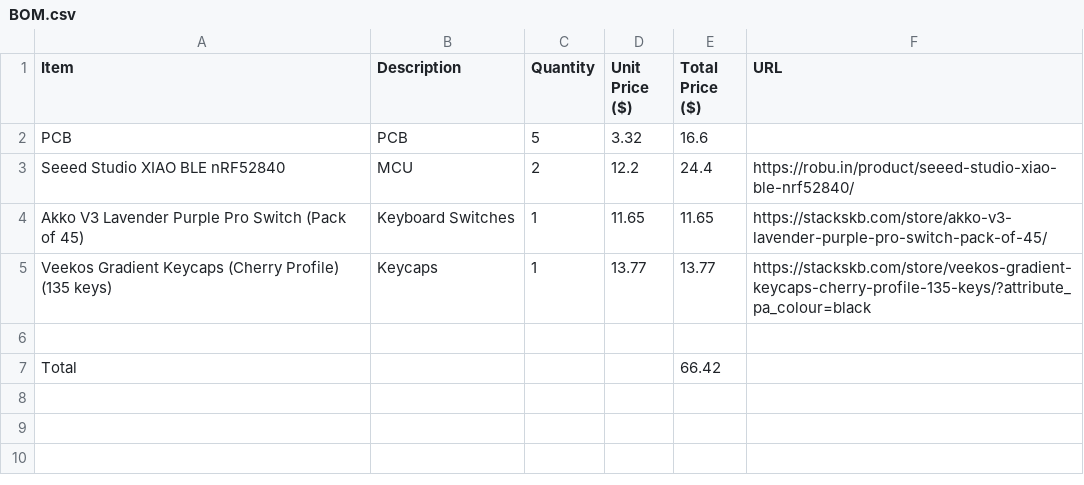
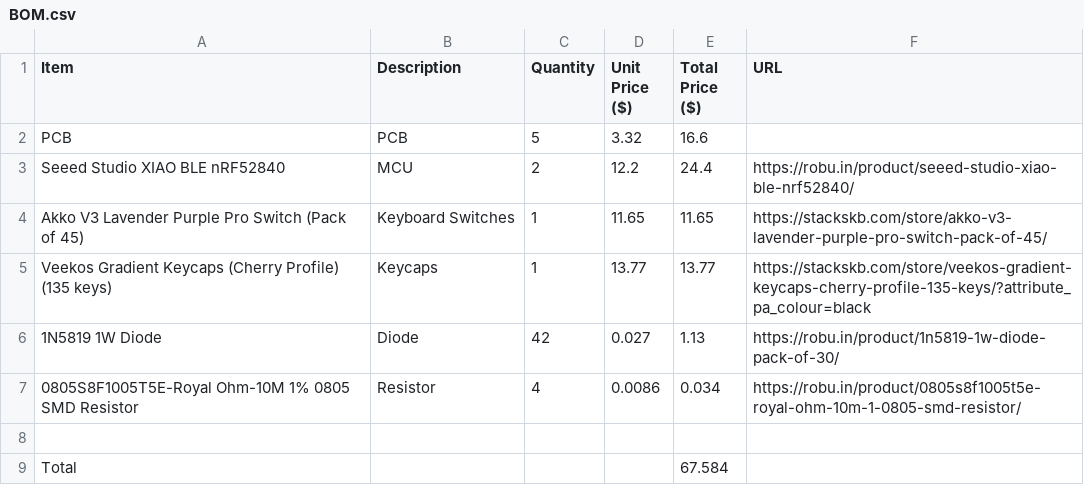
Before and after one commit to hiralsinghal/Split-Keyboard, a CSV file: BOM.csv, drawn as a sheet.

```diff
--- a/BOM.csv
+++ b/BOM.csv
@@ -5,3 +5,5 @@ Akko V3 Lavender Purple Pro Switch (Pack of 45),Keyboard Switches,1,11.65,11.65,
 Veekos Gradient Keycaps (Cherry Profile) (135 keys),Keycaps,1,13.77,13.77,https://stackskb.com/store/veekos-gradient-keycaps-cherry-profile-135-keys/?attribute_pa_colour=black
+1N5819 1W Diode,Diode,42,0.027,1.13,https://robu.in/product/1n5819-1w-diode-pack-of-30/
+0805S8F1005T5E-Royal Ohm-10M 1% 0805 SMD Resistor,Resistor,4,0.0086,0.034,https://robu.in/product/0805s8f1005t5e-royal-ohm-10m-1-0805-smd-resistor/
 ,,,,,
-Total,,,,66.42,
+Total,,,,67.584,
```
Also changed, not shown: 1 other file.
